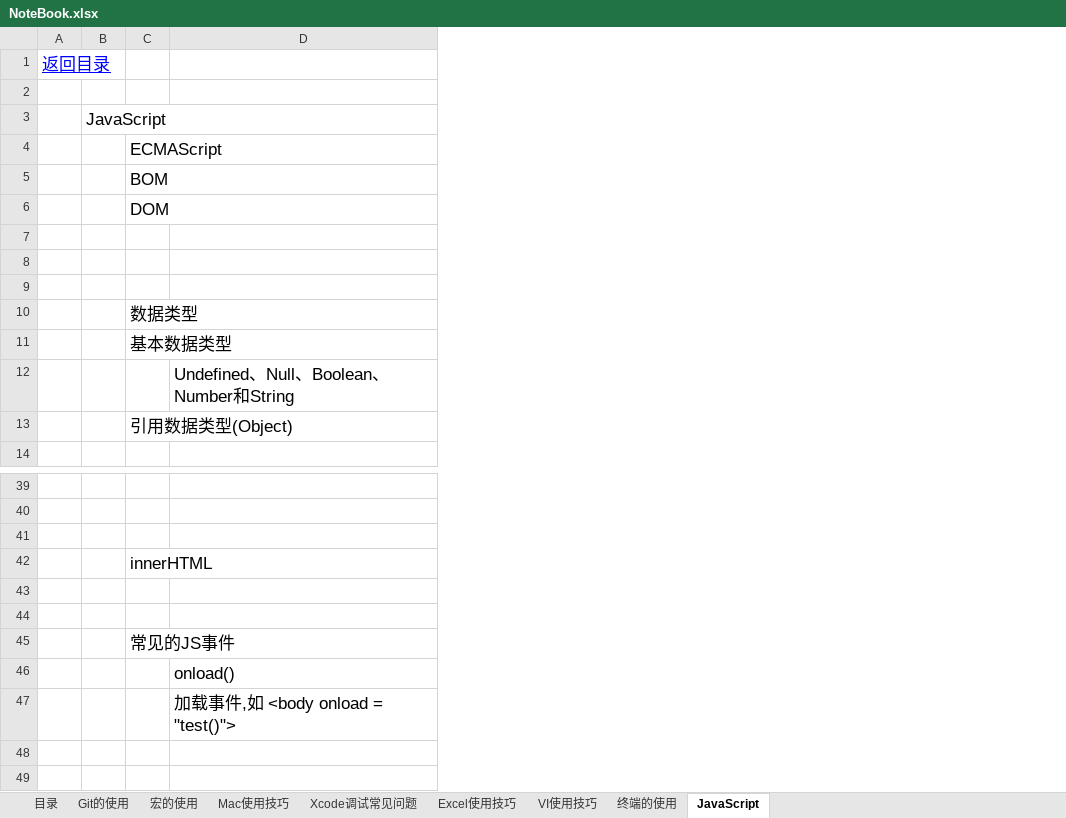
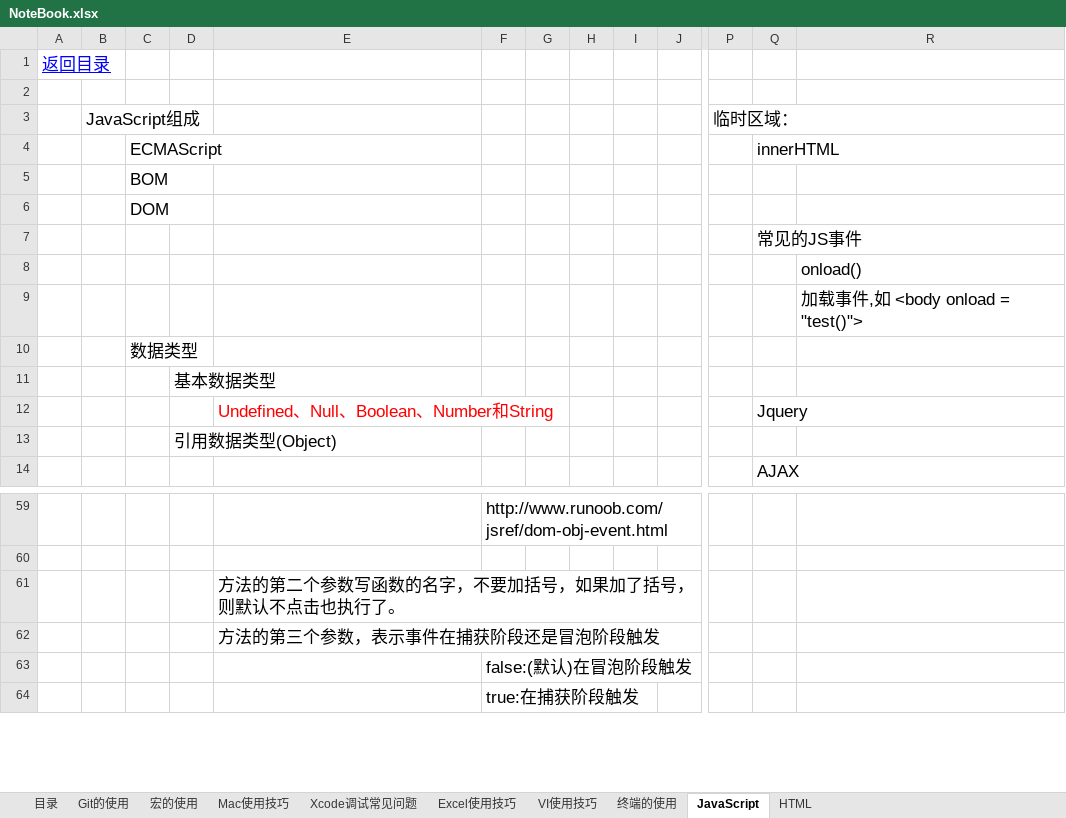
Before and after one commit to sokasyn/KnowledgeSet, an Excel workbook: NoteBook.xlsx, sheet JavaScript, drawn as a sheet; only a part is shown, gaps mark what is left out; values as stored, in another font and other column widths than the file's, no borders; charts and pictures not drawn; removed rows and columns are numbered as before the commit, all else as after; rows hold the shown columns only; the diff covers the shown part only; the diff names each change by its address in the sheet, - before the commit and + after, or states it on an @@ line.

Commit message:
JavaScript:addEventListener的学习 第一个参数:HTML DOM事件,去掉前缀on,如click，dblclick; 第二个参数:事件的名称，如果自定义的的function,注意,只要名称,不要把括号也加上; 第三个参数:true/false;true表示捕获阶段触发事件,false表示冒泡阶段触发事件,默认是false;

```diff
--- a/NoteBook.xlsx (sheet JavaScript)
+++ b/NoteBook.xlsx (sheet JavaScript)
+sheet tab: HTML
-column B, row 3: JavaScript
+column B, row 3: JavaScript组成
+column D, rows 11-13: 基本数据类型 |  | 引用数据类型(Object)
+column F, rows 59-64: http://www.runoob.com/jsref/dom-obj-event.html |  |  |  | false:(默认)在冒泡阶段触发 | true:在捕获阶段触发
+column G, empty
+column H, empty
+column I, empty
+column J, empty
+column P, row 3: 临时区域：
+column Q, rows 4-14: innerHTML |  |  | 常见的JS事件 |  |  |  |  | Jquery |  | AJAX
+column R, rows 8-9: onload() | 加载事件,如 <body onload = "test()">
-C11: 基本数据类型
+C11: (empty)
-E12 text colour: black
+E12 text colour: #FF0000
-C13: 引用数据类型(Object)
+C13: (empty)
-row 41: (empty)
-row 42:  |  | innerHTML
-row 43: (empty)
-row 44: (empty)
-row 45:  |  | 常见的JS事件
-E61: onload()
+E61: 方法的第二个参数写函数的名字，不要加括号，如果加了括号，则默认不点击也执行了。
-E62: 加载事件,如 <body onload = "test()">
+E62: 方法的第三个参数，表示事件在捕获阶段还是冒泡阶段触发
```
Also changed, not shown: 43 added rows, 1 removed row, 5 added columns and 5 edited cells elsewhere in this sheet, sheet Excel使用技巧, sheet Mac使用技巧, sheet Git的使用, charts or pictures, 1 other file.
